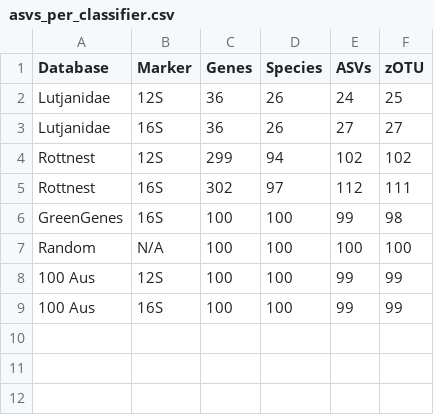
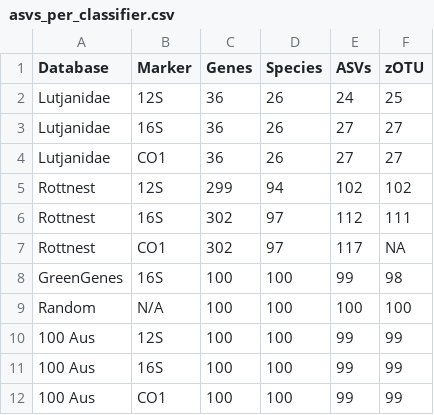
Before and after one commit to Computational-Biology-OceanOmics/OceanOmics-classifier-comparison, a CSV file: data/asvs_per_classifier.csv, drawn as a sheet.

```diff
--- a/data/asvs_per_classifier.csv
+++ b/data/asvs_per_classifier.csv
@@ -3,4 +3,6 @@ Lutjanidae	12S	36	26	24	25
 Lutjanidae	16S	36	26	27	27
+Lutjanidae	CO1	36	26	27	27
 Rottnest	12S	299	94	102	102
 Rottnest	16S	302	97	112	111
+Rottnest	CO1	302	97	117	NA
 GreenGenes	16S	100	100	99	98
@@ -9 +11,2 @@ Random	N/A	100	100	100	100
 100 Aus	16S	100	100	99	99
+100 Aus	CO1	100	100	99	99
```
Also changed, not shown: 8 other files.
